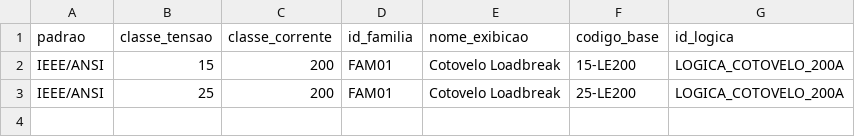
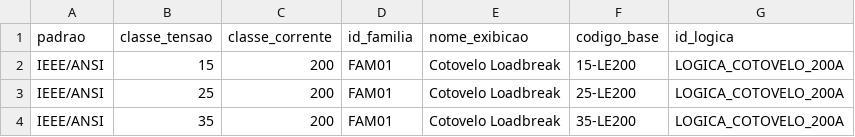
Before and after one commit to cfinottihash/Product-Selector, a CSV file: data/produtos_base.csv, drawn as a sheet; the diff names each change by its address in the sheet, - before the commit and + after, or states it on an @@ line.

Commit message:
feat: Adiciona produto de 35kV e implementa vaçidação de campos

```diff
--- a/data/produtos_base.csv
+++ b/data/produtos_base.csv
+row 4: IEEE/ANSI | 35 | 200 | FAM01 | Cotovelo Loadbreak | 35-LE200 | LOGICA_COTOVELO_200A
```
